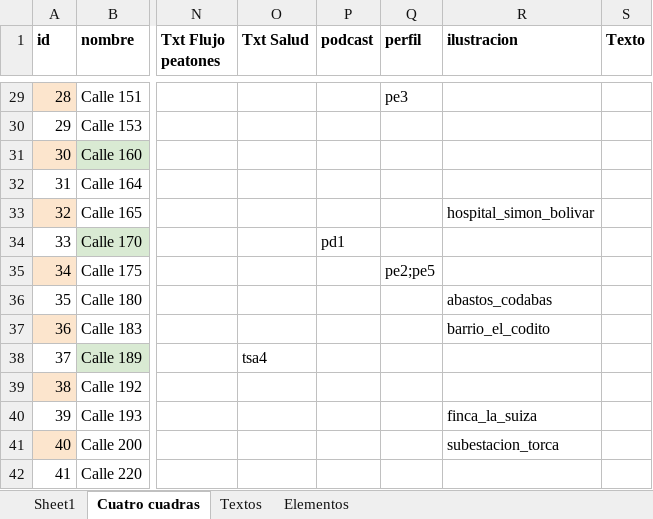
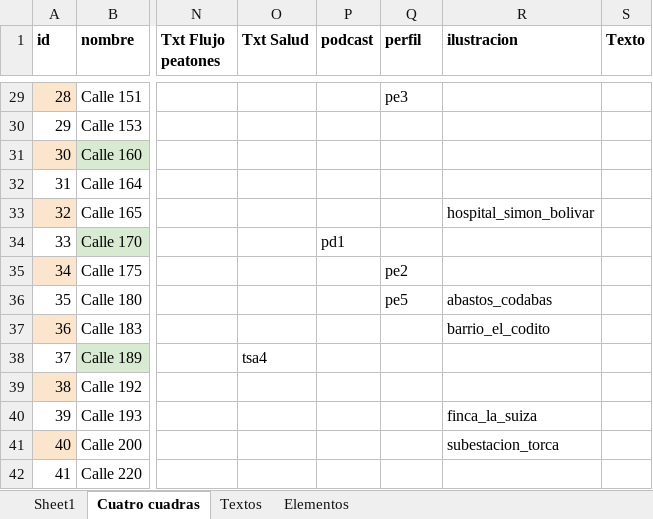
Before and after one commit to enflujo/070-cra7, an Excel workbook: aplicaciones/procesador/datos/Mapa 7ma - Datos.xlsx, sheet Cuatro cuadras, drawn as a sheet; only a part is shown, gaps mark what is left out; values as stored, in another font and other column widths than the file's, no borders; charts and pictures not drawn; the diff names each change by its address in the sheet, - before the commit and + after, or states it on an @@ line.

Commit message:
📝 Corrección  perfil

```diff
--- a/aplicaciones/procesador/datos/Mapa 7ma - Datos.xlsx (sheet Cuatro cuadras)
+++ b/aplicaciones/procesador/datos/Mapa 7ma - Datos.xlsx (sheet Cuatro cuadras)
-Q35 (perfil): pe2;pe5
+Q35 (perfil): pe2
-Q36 (perfil): (empty)
+Q36 (perfil): pe5
```
Also changed, not shown: sheet Sheet1, charts or pictures, 2 other files.
